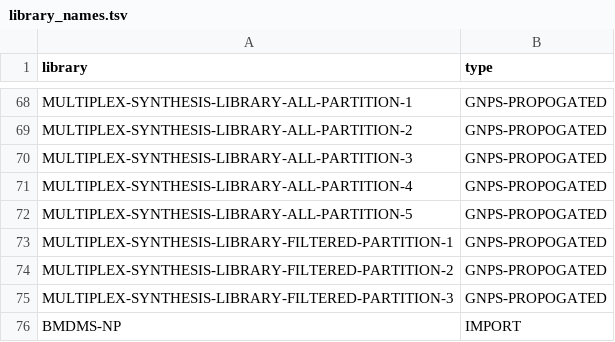
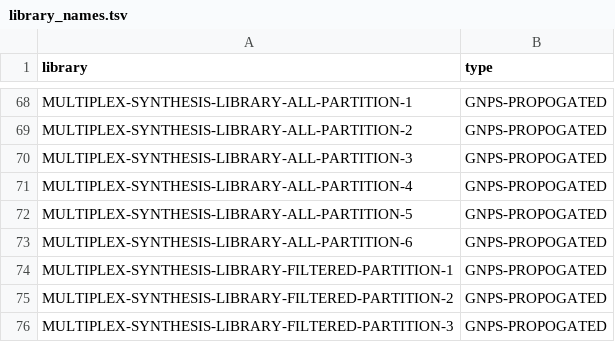
Before and after one commit to Wang-Bioinformatics-Lab/GNPS_ExternalStructureProxy, a TSV file: library_names.tsv, drawn as a sheet; only a part is shown, gaps mark what is left out; the shorter side is filled out with more unchanged rows; the diff names each change by its address in the sheet, - before the commit and + after, or states it on an @@ line.

Commit message:
adding names

```diff
--- a/library_names.tsv
+++ b/library_names.tsv
+row 73: MULTIPLEX-SYNTHESIS-LIBRARY-ALL-PARTITION-6 | GNPS-PROPOGATED
```
